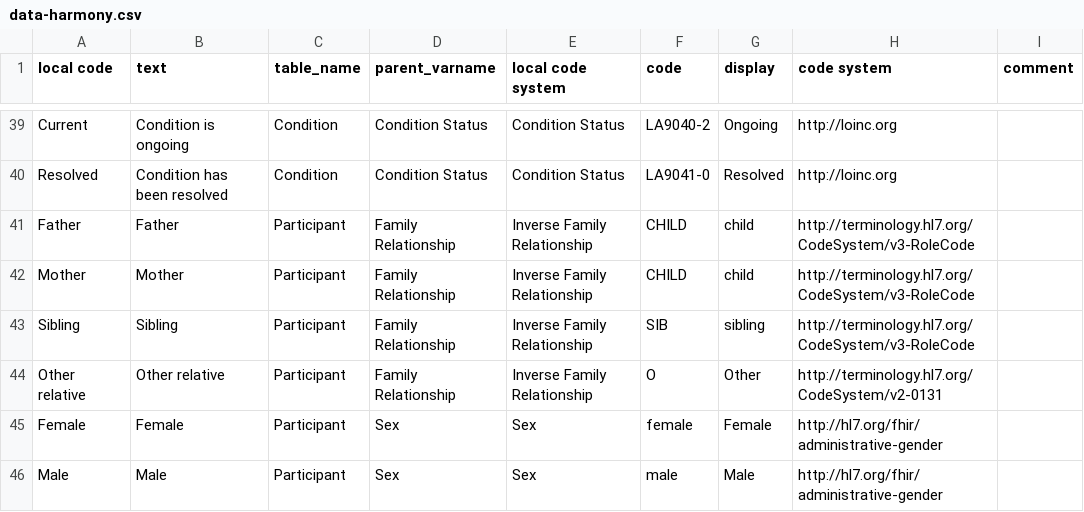
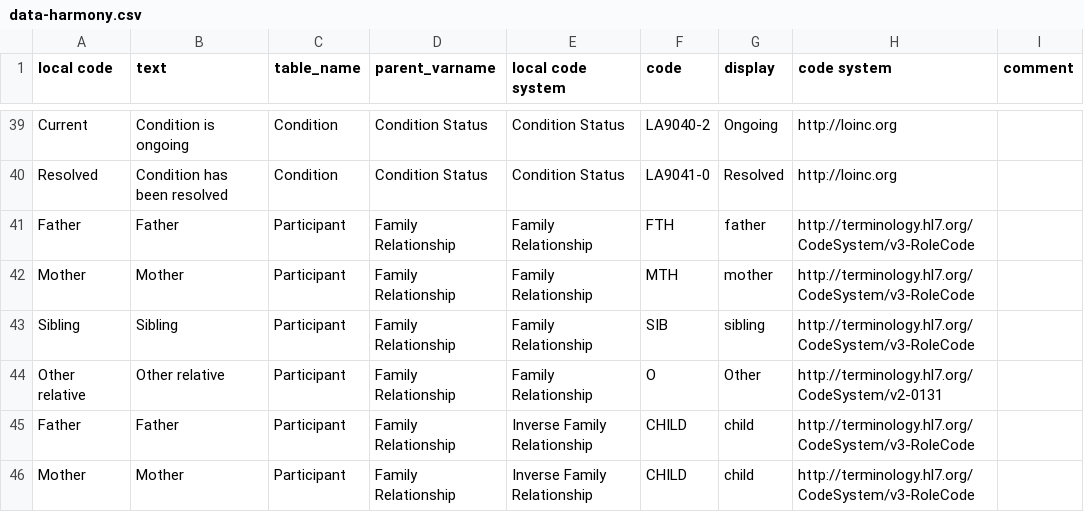
Before and after one commit to include-dcc/whistle-ingest-linkml, a CSV file: harmony/abcds/data-harmony.csv, drawn as a sheet; only a part is shown, gaps mark what is left out; the shorter side is filled out with more unchanged rows; the diff names each change by its address in the sheet, - before the commit and + after, or states it on an @@ line.

```diff
--- a/harmony/abcds/data-harmony.csv
+++ b/harmony/abcds/data-harmony.csv
+row 41: Father | Father | Participant | Family Relationship | Family Relationship | FTH | father | http://terminology.hl7.org/CodeSystem/v3-RoleCode
+row 42: Mother | Mother | Participant | Family Relationship | Family Relationship | MTH | mother | http://terminology.hl7.org/CodeSystem/v3-RoleCode
+row 43: Sibling | Sibling | Participant | Family Relationship | Family Relationship | SIB | sibling | http://terminology.hl7.org/CodeSystem/v3-RoleCode
+row 44: Other relative | Other relative | Participant | Family Relationship | Family Relationship | O | Other | http://terminology.hl7.org/CodeSystem/v2-0131
```
Also changed, not shown: harmony/bri-dsr/data-harmony.csv, harmony/ds-sleep/data-harmony.csv, 13 other files.
